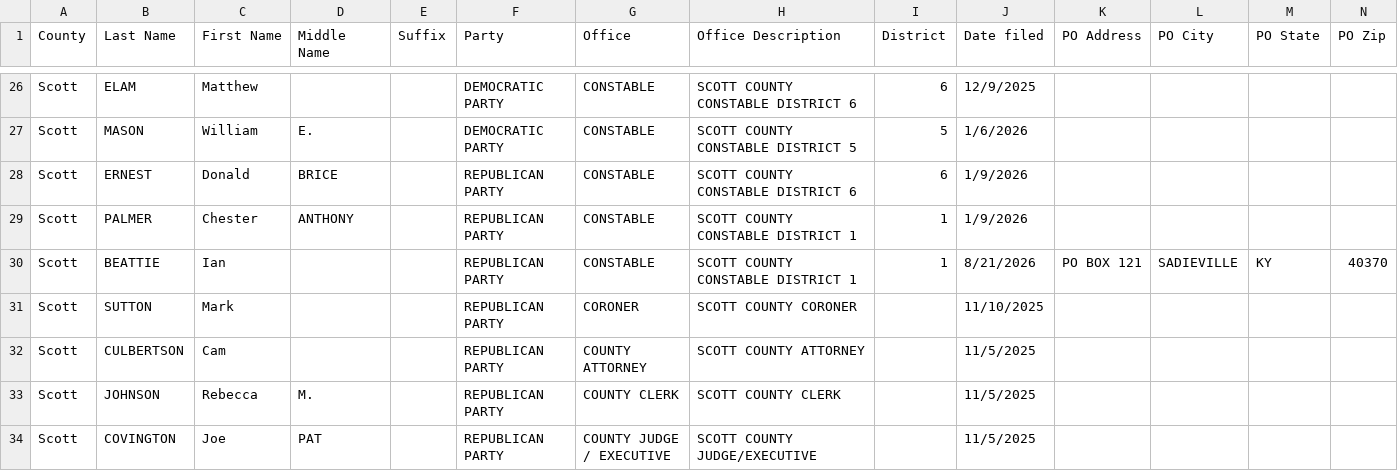
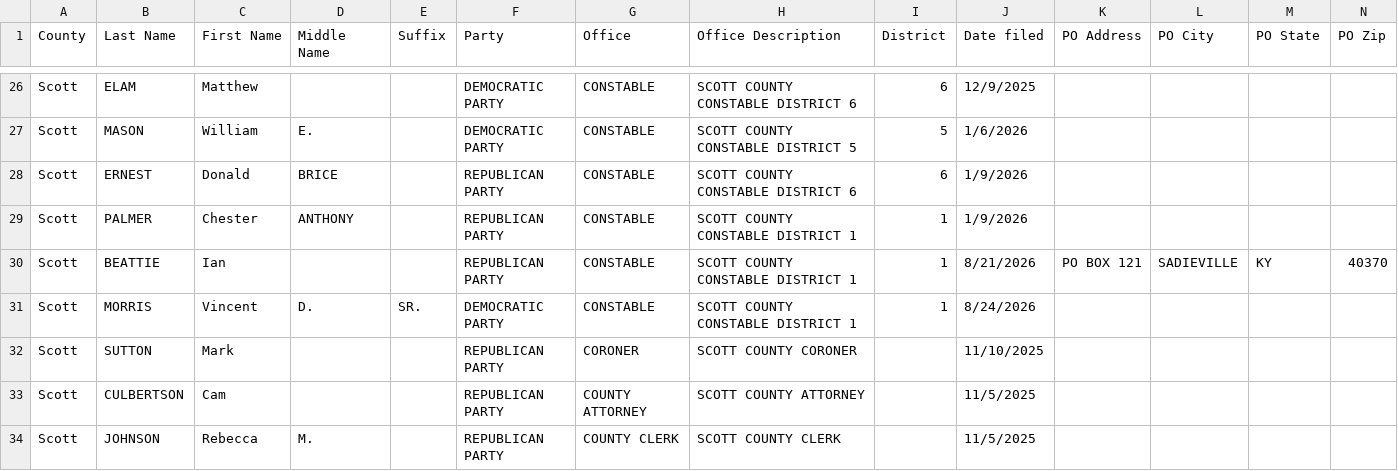
Before and after one commit to SMLLC-Dev/county-candidate-filings, a CSV file: counties/Scott.csv, drawn as a sheet; only a part is shown, gaps mark what is left out; the shorter side is filled out with more unchanged rows; rows hold the shown columns only; the diff names each change by its address in the sheet, - before the commit and + after, or states it on an @@ line.

```diff
--- a/counties/Scott.csv
+++ b/counties/Scott.csv
+row 31: Scott | MORRIS | Vincent | D. | SR. | DEMOCRATIC PARTY | CONSTABLE | SCOTT COUNTY CONSTABLE DISTRICT 1 | 1 | 8/24/2026
```
